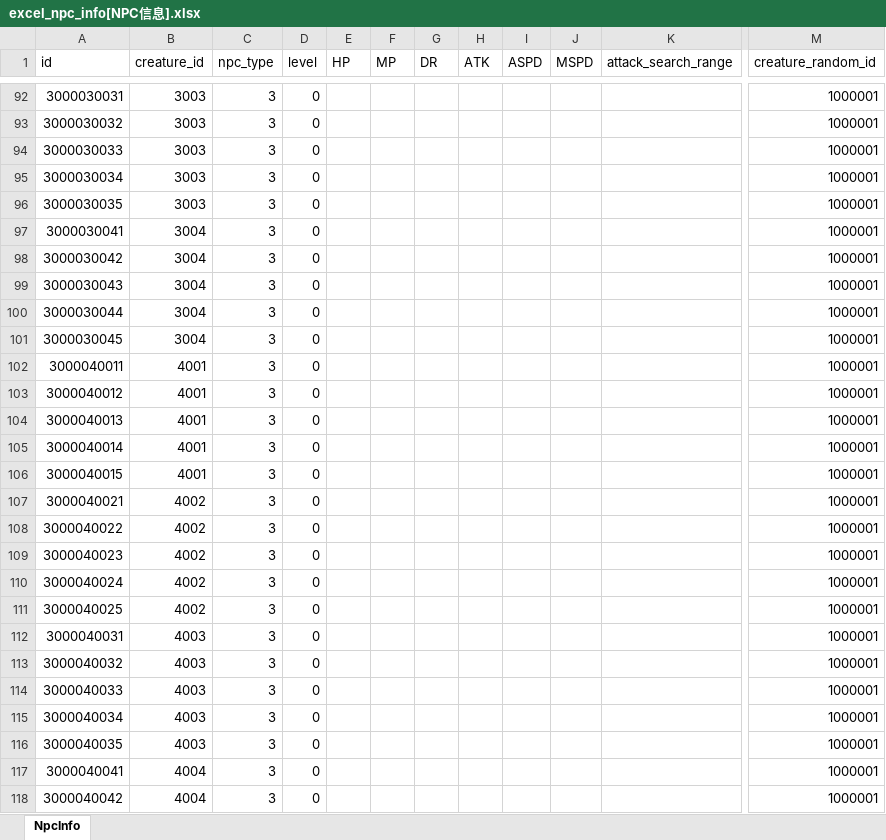
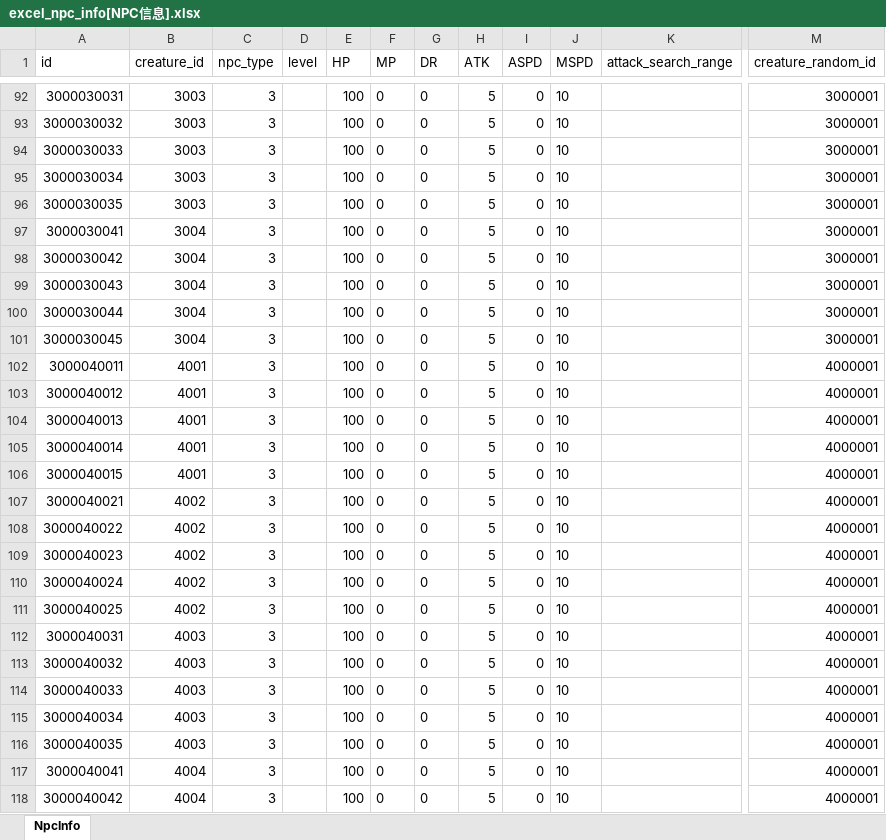
Before and after one commit to wobushiren79/DemonLordRoguelike, an Excel workbook: Demon Lord Roguelike/Assets/Data/Excel/excel_npc_info[NPC信息].xlsx, sheet NpcInfo, drawn as a sheet; only a part is shown, gaps mark what is left out; values as stored, in another font and other column widths than the file's, no borders; the diff covers the shown part only; the diff names each change by its address in the sheet, - before the commit and + after, or states it on an @@ line.

```diff
--- a/Demon Lord Roguelike/Assets/Data/Excel/excel_npc_info[NPC信息].xlsx (sheet NpcInfo)
+++ b/Demon Lord Roguelike/Assets/Data/Excel/excel_npc_info[NPC信息].xlsx (sheet NpcInfo)
-D92:D118 (level): 0
+D92:D118 (level): (empty)
-E92:E118 (HP): (empty)
+E92:E118 (HP): 100
-F92:F118 (MP): (empty)
+F92:F118 (MP): 0
-G92:G118 (DR): (empty)
+G92:G118 (DR): 0
-H92:H118 (ATK): (empty)
+H92:H118 (ATK): 5
-I92:I118 (ASPD): (empty)
+I92:I118 (ASPD): 0
-J92:J118 (MSPD): (empty)
+J92:J118 (MSPD): 10
-M92:M101 (creature_random_id): 1000001
+M92:M101 (creature_random_id): 3000001
-M102:M118 (creature_random_id): 1000001
+M102:M118 (creature_random_id): 4000001
```
Also changed, not shown: 944 edited cells and cell formats elsewhere in this sheet, 34 other files.
